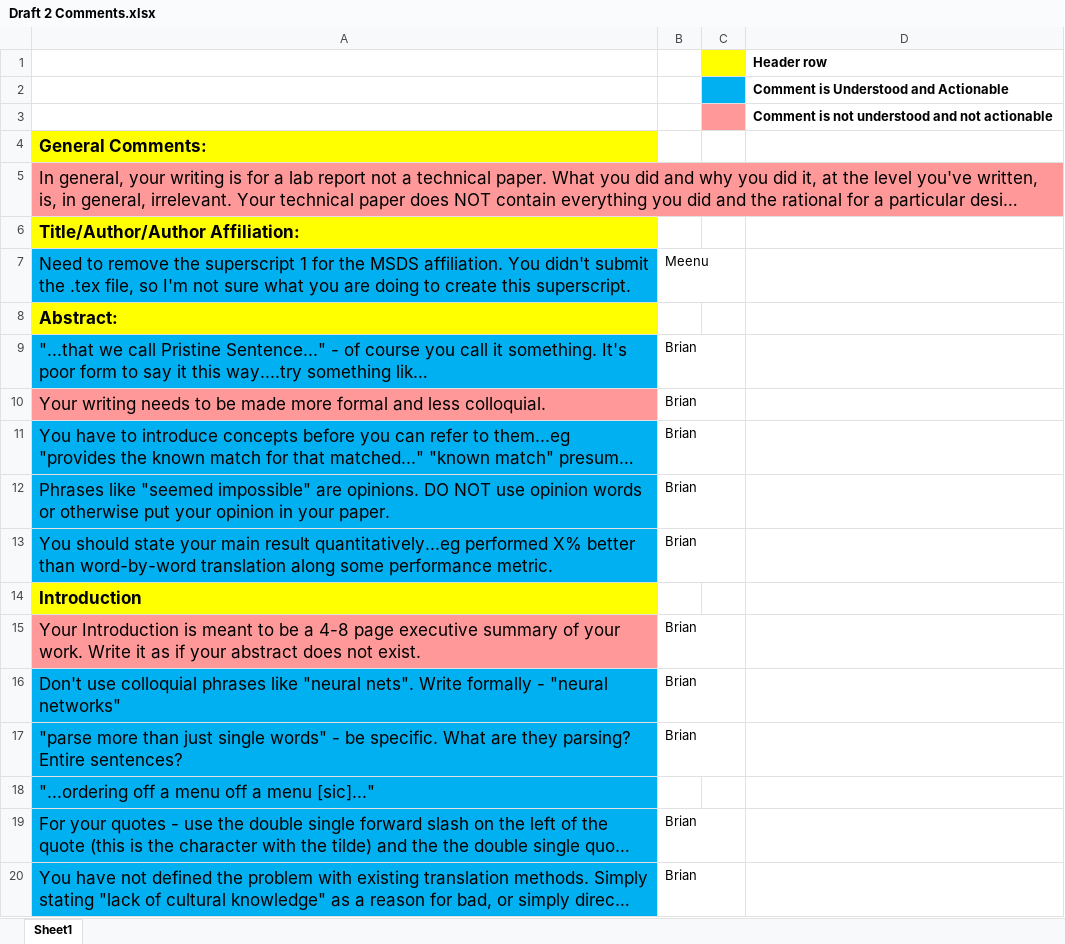
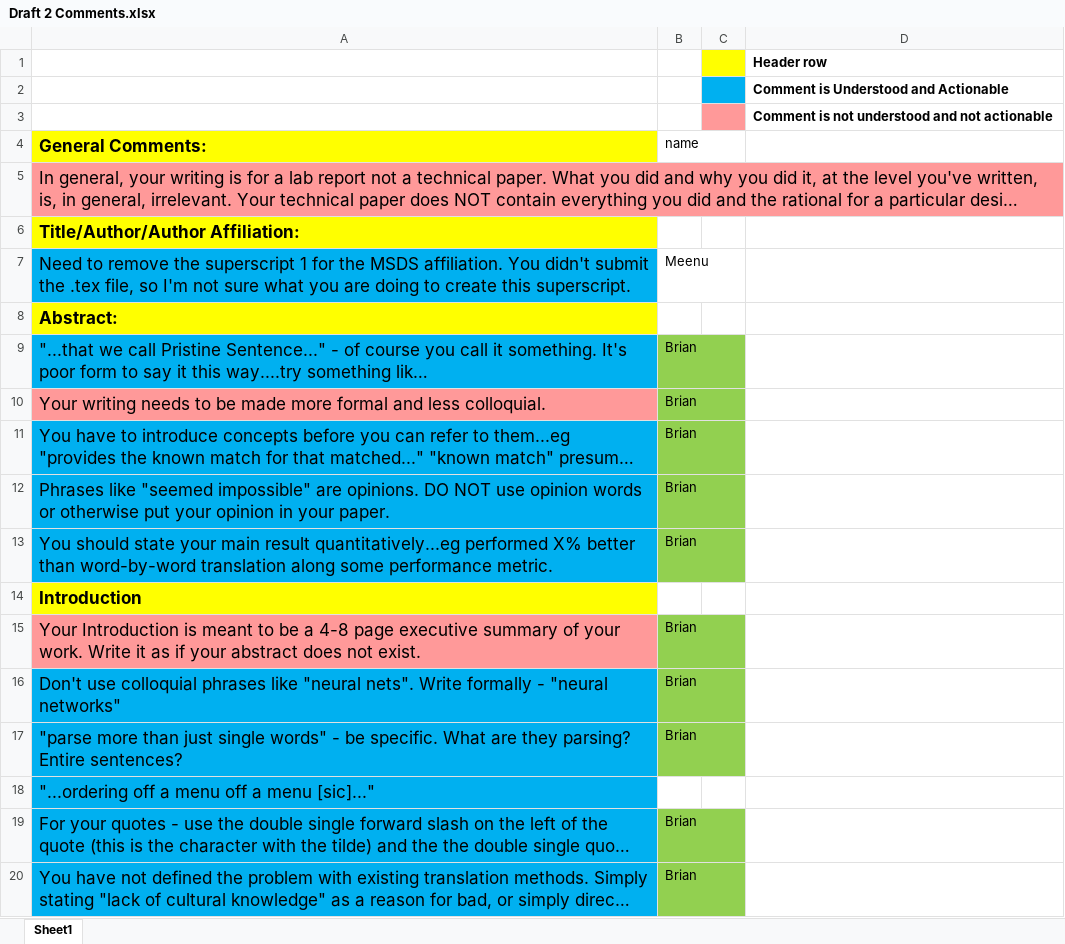
Before and after one commit to coarib/SMU_Masters_PST, an Excel workbook: Paper/Draft 2 Comments.xlsx, sheet Sheet1, drawn as a sheet; only a part is shown; long unchanged cells end in …; values as stored, in another font and other column widths than the file's, no borders; the diff covers the shown part only; the diff names each change by its address in the sheet, - before the commit and + after, or states it on an @@ line.

Commit message:
comments and gitignore updates

```diff
--- a/Paper/Draft 2 Comments.xlsx (sheet Sheet1)
+++ b/Paper/Draft 2 Comments.xlsx (sheet Sheet1)
-B4: (empty)
+B4: name
-B9:B13 fill: none
+B9:B13 fill: #92D050
-B15:B17 fill: none
+B15:B17 fill: #92D050
-B19:B20 fill: none
+B19:B20 fill: #92D050
```
Also changed, not shown: cell formats elsewhere in this sheet, 2 other files.
